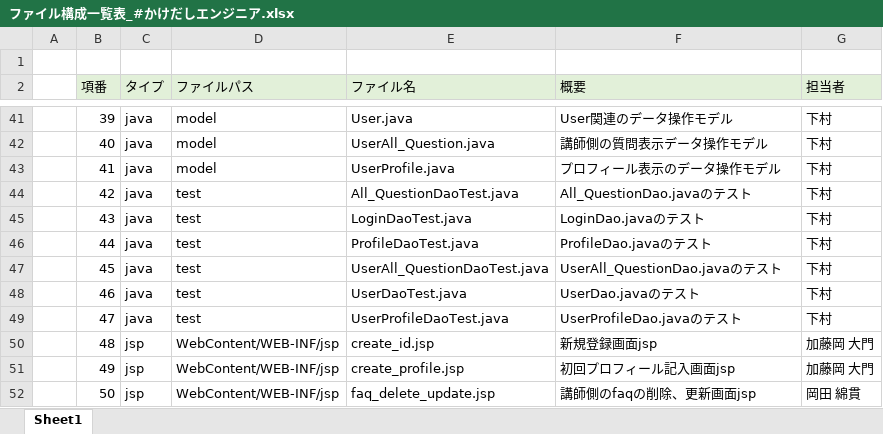
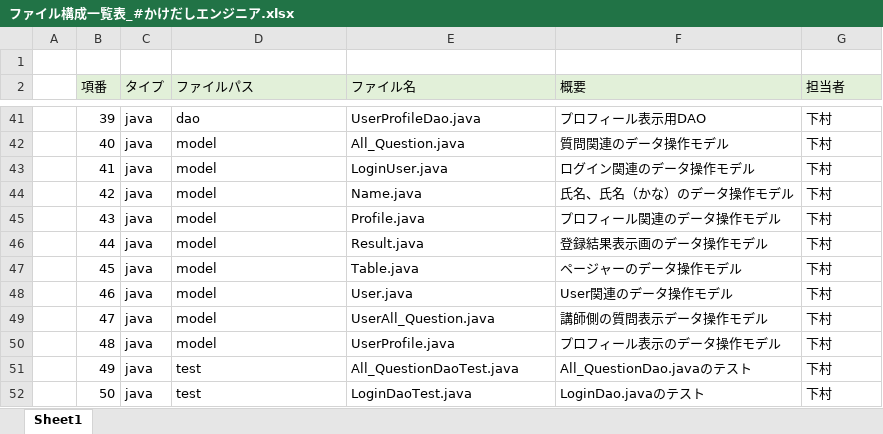
Before and after one commit to DOJO-2021/E-3, an Excel workbook: documents/ファイル構成一覧表_#かけだしエンジニア.xlsx, sheet Sheet1, drawn as a sheet; only a part is shown, gaps mark what is left out; values as stored, in another font and other column widths than the file's, no borders; the diff covers the shown part only; the diff names each change by its address in the sheet, - before the commit and + after, or states it on an @@ line.

```diff
--- a/documents/ファイル構成一覧表_#かけだしエンジニア.xlsx (sheet Sheet1)
+++ b/documents/ファイル構成一覧表_#かけだしエンジニア.xlsx (sheet Sheet1)
-D41 (ファイルパス): model
+D41 (ファイルパス): dao
-E41 (ファイル名): User.java
+E41 (ファイル名): UserProfileDao.java
-F41 (概要): User関連のデータ操作モデル
+F41 (概要): プロフィール表示用DAO
-E42 (ファイル名): UserAll_Question.java
+E42 (ファイル名): All_Question.java
-F42 (概要): 講師側の質問表示データ操作モデル
+F42 (概要): 質問関連のデータ操作モデル
-E43 (ファイル名): UserProfile.java
+E43 (ファイル名): LoginUser.java
-F43 (概要): プロフィール表示のデータ操作モデル
+F43 (概要): ログイン関連のデータ操作モデル
-D44:D49 (ファイルパス): test
+D44:D49 (ファイルパス): model
-E44 (ファイル名): All_QuestionDaoTest.java
+E44 (ファイル名): Name.java
-F44 (概要): All_QuestionDao.javaのテスト
+F44 (概要): 氏名、氏名（かな）のデータ操作モデル
-E45 (ファイル名): LoginDaoTest.java
+E45 (ファイル名): Profile.java
-F45 (概要): LoginDao.javaのテスト
+F45 (概要): プロフィール関連のデータ操作モデル
-E46 (ファイル名): ProfileDaoTest.java
+E46 (ファイル名): Result.java
-F46 (概要): ProfileDao.javaのテスト
+F46 (概要): 登録結果表示画のデータ操作モデル
-E47 (ファイル名): UserAll_QuestionDaoTest.java
+E47 (ファイル名): Table.java
-F47 (概要): UserAll_QuestionDao.javaのテスト
+F47 (概要): ページャーのデータ操作モデル
-E48 (ファイル名): UserDaoTest.java
+E48 (ファイル名): User.java
-F48 (概要): UserDao.javaのテスト
+F48 (概要): User関連のデータ操作モデル
-E49 (ファイル名): UserProfileDaoTest.java
+E49 (ファイル名): UserAll_Question.java
-F49 (概要): UserProfileDao.javaのテスト
+F49 (概要): 講師側の質問表示データ操作モデル
-C50:C52 (タイプ): jsp
+C50:C52 (タイプ): java
-D50 (ファイルパス): WebContent/WEB-INF/jsp
+D50 (ファイルパス): model
-E50 (ファイル名): create_id.jsp
+E50 (ファイル名): UserProfile.java
-F50 (概要): 新規登録画面jsp
+F50 (概要): プロフィール表示のデータ操作モデル
-G50:G51 (担当者): 加藤岡 大門
+G50:G51 (担当者): 下村
-D51:D52 (ファイルパス): WebContent/WEB-INF/jsp
+D51:D52 (ファイルパス): test
-E51 (ファイル名): create_profile.jsp
+E51 (ファイル名): All_QuestionDaoTest.java
-F51 (概要): 初回プロフィール記入画面jsp
+F51 (概要): All_QuestionDao.javaのテスト
-E52 (ファイル名): faq_delete_update.jsp
+E52 (ファイル名): LoginDaoTest.java
-F52 (概要): 講師側のfaqの削除、更新画面jsp
+F52 (概要): LoginDao.javaのテスト
-G52 (担当者): 岡田 綿貫
+G52 (担当者): 下村
```
Also changed, not shown: 18 added rows, 1 removed row and 261 edited cells elsewhere in this sheet.
